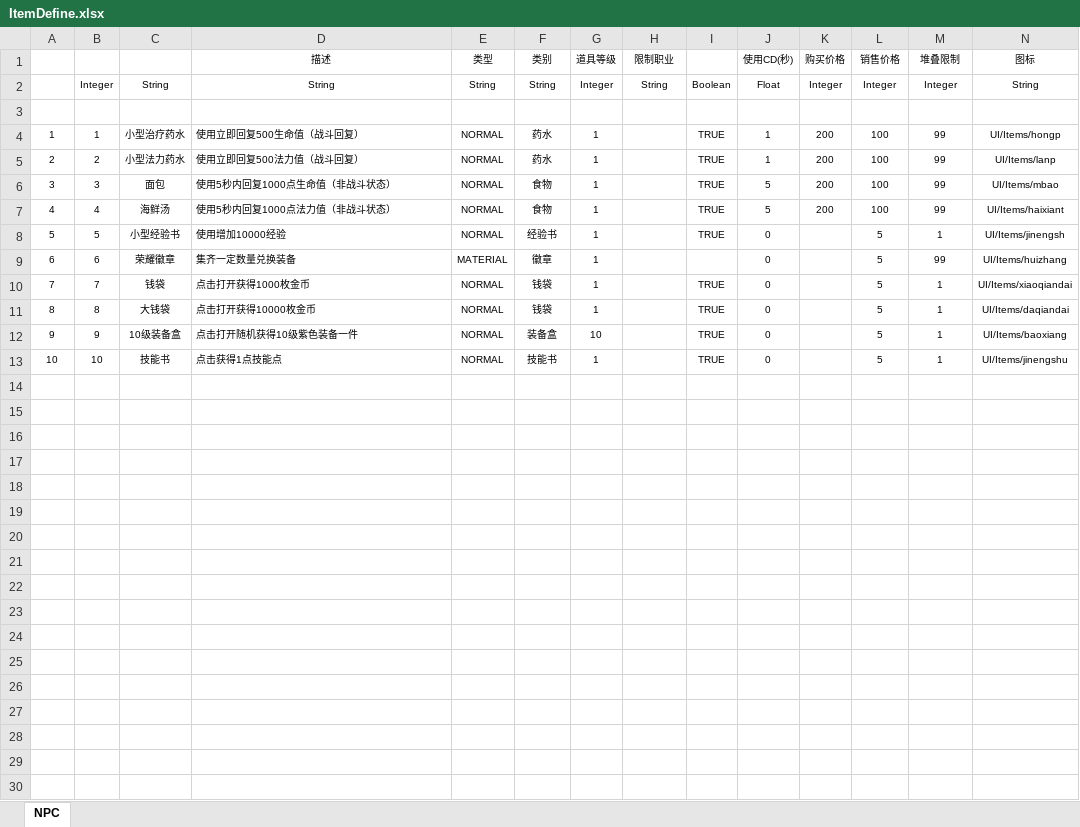
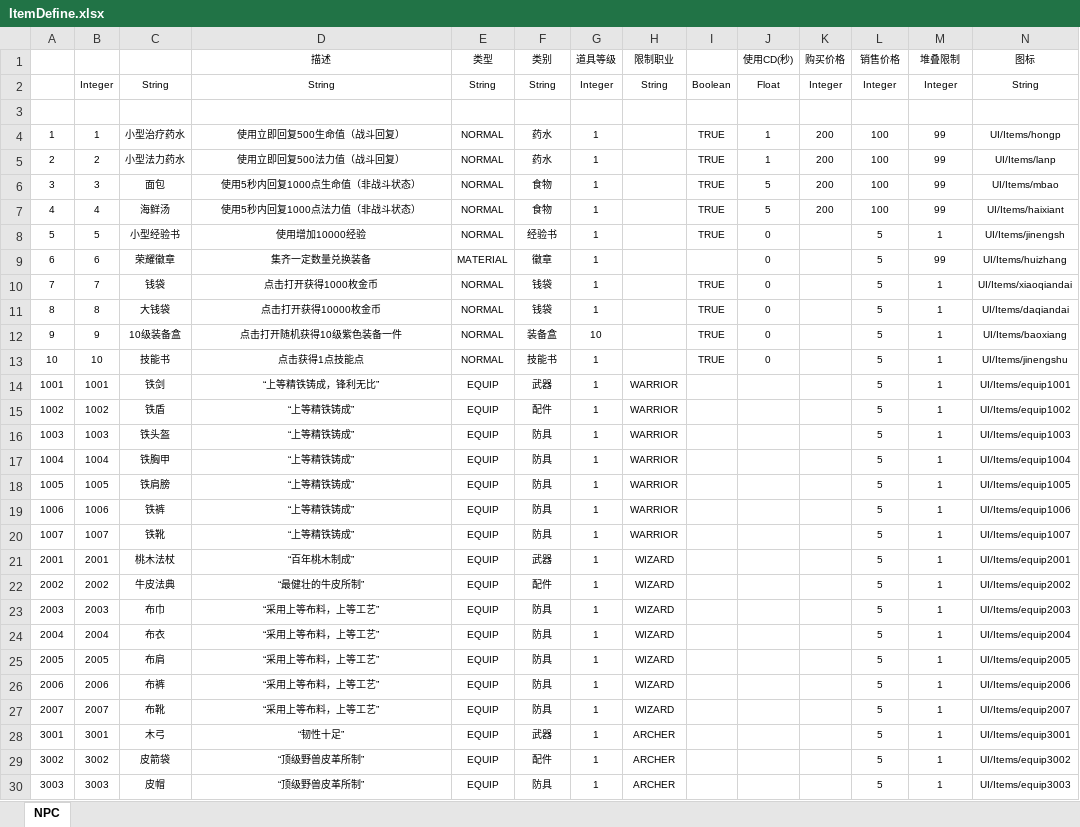
Before and after one commit to assemly/newmmo, an Excel workbook: Src/Data/Tables/ItemDefine.xlsx, sheet NPC, drawn as a sheet; only a part is shown; values as stored, in another font and other column widths than the file's, no borders; table styles not drawn; rows hold the shown columns only; the diff covers the shown part only; the diff names each change by its address in the sheet, - before the commit and + after, or states it on an @@ line.

```diff
--- a/Src/Data/Tables/ItemDefine.xlsx (sheet NPC)
+++ b/Src/Data/Tables/ItemDefine.xlsx (sheet NPC)
-D4:D13 alignment: left
+D4:D13 alignment: center
+row 14: 1001 | 1001 | 铁剑 | “上等精铁铸成，锋利无比” | EQUIP | 武器 | 1 | WARRIOR |  |  |  | 5 | 1 | UI/Items/equip1001
+row 15: 1002 | 1002 | 铁盾 | “上等精铁铸成” | EQUIP | 配件 | 1 | WARRIOR |  |  |  | 5 | 1 | UI/Items/equip1002
+row 16: 1003 | 1003 | 铁头盔 | “上等精铁铸成” | EQUIP | 防具 | 1 | WARRIOR |  |  |  | 5 | 1 | UI/Items/equip1003
+row 17: 1004 | 1004 | 铁胸甲 | “上等精铁铸成” | EQUIP | 防具 | 1 | WARRIOR |  |  |  | 5 | 1 | UI/Items/equip1004
+row 18: 1005 | 1005 | 铁肩膀 | “上等精铁铸成” | EQUIP | 防具 | 1 | WARRIOR |  |  |  | 5 | 1 | UI/Items/equip1005
+row 19: 1006 | 1006 | 铁裤 | “上等精铁铸成” | EQUIP | 防具 | 1 | WARRIOR |  |  |  | 5 | 1 | UI/Items/equip1006
+row 20: 1007 | 1007 | 铁靴 | “上等精铁铸成” | EQUIP | 防具 | 1 | WARRIOR |  |  |  | 5 | 1 | UI/Items/equip1007
+row 21: 2001 | 2001 | 桃木法杖 | “百年桃木制成” | EQUIP | 武器 | 1 | WIZARD |  |  |  | 5 | 1 | UI/Items/equip2001
+row 22: 2002 | 2002 | 牛皮法典 | “最健壮的牛皮所制” | EQUIP | 配件 | 1 | WIZARD |  |  |  | 5 | 1 | UI/Items/equip2002
+row 23: 2003 | 2003 | 布巾 | “采用上等布料，上等工艺” | EQUIP | 防具 | 1 | WIZARD |  |  |  | 5 | 1 | UI/Items/equip2003
+row 24: 2004 | 2004 | 布衣 | “采用上等布料，上等工艺” | EQUIP | 防具 | 1 | WIZARD |  |  |  | 5 | 1 | UI/Items/equip2004
+row 25: 2005 | 2005 | 布肩 | “采用上等布料，上等工艺” | EQUIP | 防具 | 1 | WIZARD |  |  |  | 5 | 1 | UI/Items/equip2005
+row 26: 2006 | 2006 | 布裤 | “采用上等布料，上等工艺” | EQUIP | 防具 | 1 | WIZARD |  |  |  | 5 | 1 | UI/Items/equip2006
+row 27: 2007 | 2007 | 布靴 | “采用上等布料，上等工艺” | EQUIP | 防具 | 1 | WIZARD |  |  |  | 5 | 1 | UI/Items/equip2007
+row 28: 3001 | 3001 | 木弓 | “韧性十足” | EQUIP | 武器 | 1 | ARCHER |  |  |  | 5 | 1 | UI/Items/equip3001
+row 29: 3002 | 3002 | 皮箭袋 | “顶级野兽皮革所制” | EQUIP | 配件 | 1 | ARCHER |  |  |  | 5 | 1 | UI/Items/equip3002
+row 30: 3003 | 3003 | 皮帽 | “顶级野兽皮革所制” | EQUIP | 防具 | 1 | ARCHER |  |  |  | 5 | 1 | UI/Items/equip3003
```
Also changed, not shown: 28 added rows elsewhere in this sheet, Src/Data/Tables/ShopItemDefine.xlsx, 16 other files.
